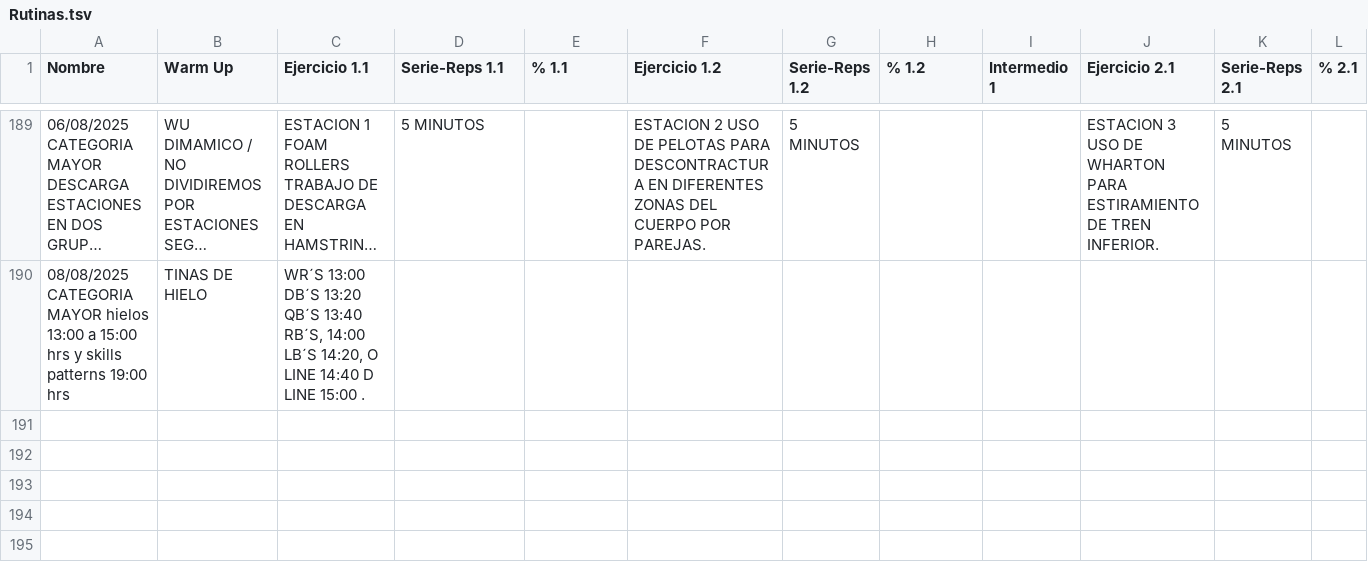
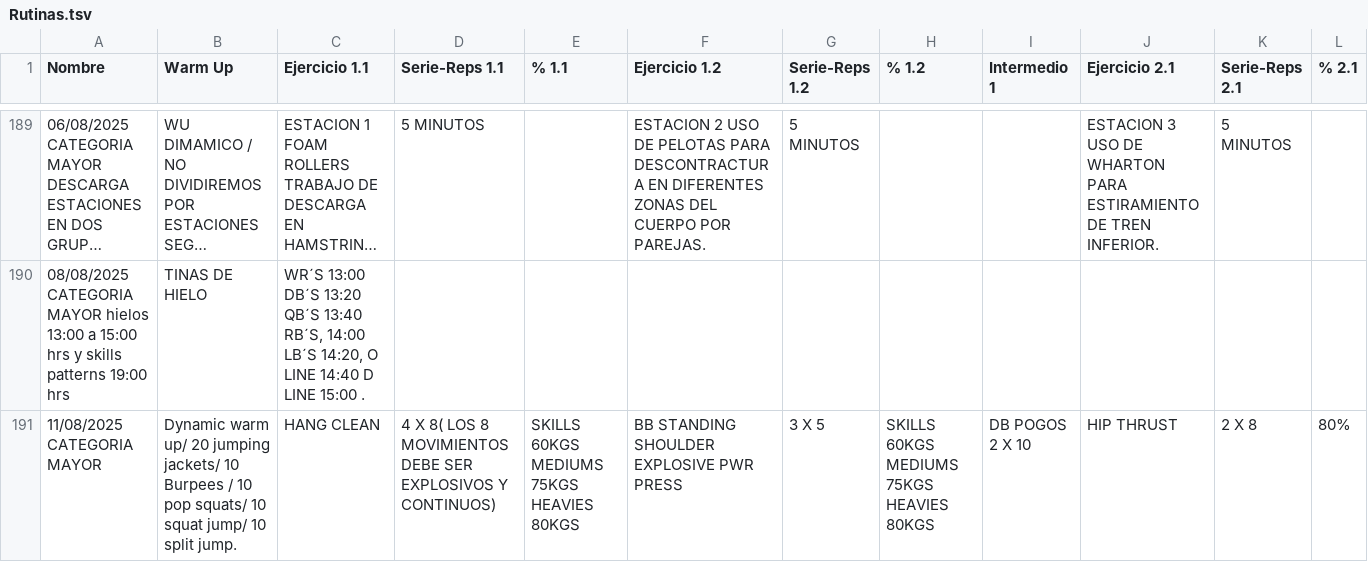
Before and after one commit to zagalseb/APPSVG, a TSV file: Rutinas.tsv, drawn as a sheet; only a part is shown, gaps mark what is left out; long unchanged cells end in …; rows hold the shown columns only; the diff names each change by its address in the sheet, - before the commit and + after, or states it on an @@ line.

Commit message:
Add files via upload

```diff
--- a/Rutinas.tsv
+++ b/Rutinas.tsv
+row 191: 11/08/2025 CATEGORIA MAYOR | Dynamic warm up/ 20 jumping jackets/ 10 Burpees / 10 pop squats/ 10 squat jump/ 10 split jump. | HANG CLEAN | 4 X 8( LOS 8 MOVIMIENTOS DEBE SER EXPLOSIVOS Y CONTINUOS) | SKILLS 60KGS MEDIUMS 75KGS HEAVIES 80KGS | BB STANDING SHOULDER EXPLOSIVE PWR PRESS | 3 X 5 | SKILLS 60KGS MEDIUMS 75KGS HEAVIES 80KGS | DB POGOS 2 X 10 | HIP THRUST | 2 X 8 | 80%
```
